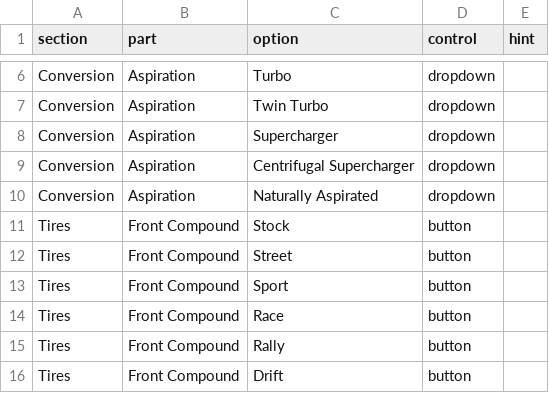
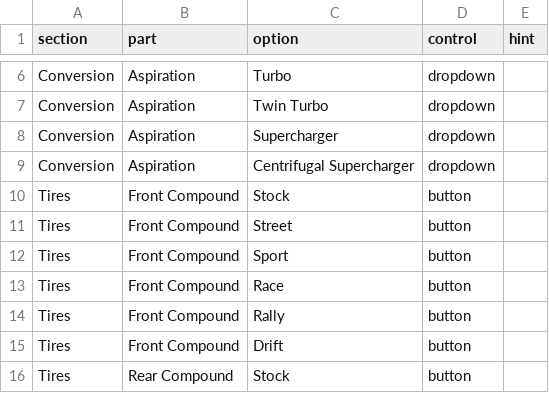
Before and after one commit to Frazmcc/FH5-Tuner, a CSV file: data/forza.csv, drawn as a sheet; only a part is shown, gaps mark what is left out; the shorter side is filled out with more unchanged rows; the diff names each change by its address in the sheet, - before the commit and + after, or states it on an @@ line.

Commit message:
Aspiration: add forced induction dropdown

```diff
--- a/data/forza.csv
+++ b/data/forza.csv
-row 10: Conversion | Aspiration | Naturally Aspirated | dropdown
```
Also changed, not shown: 2 other files.
